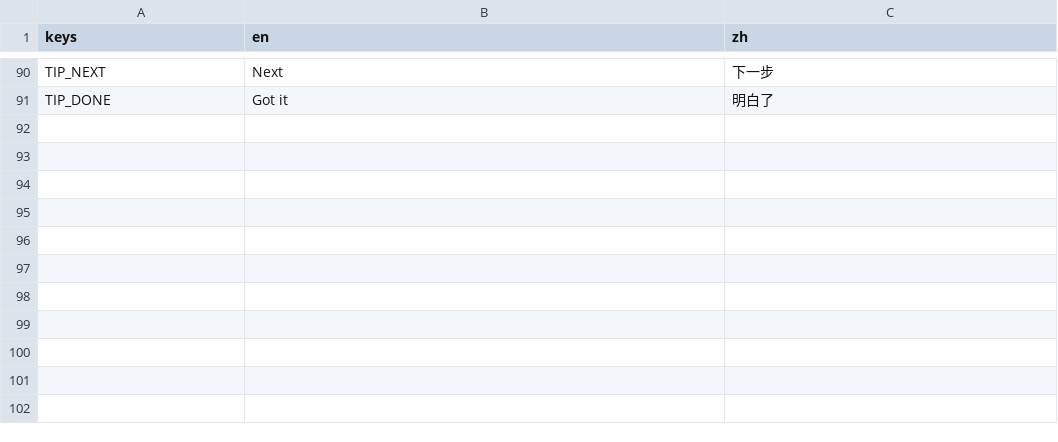
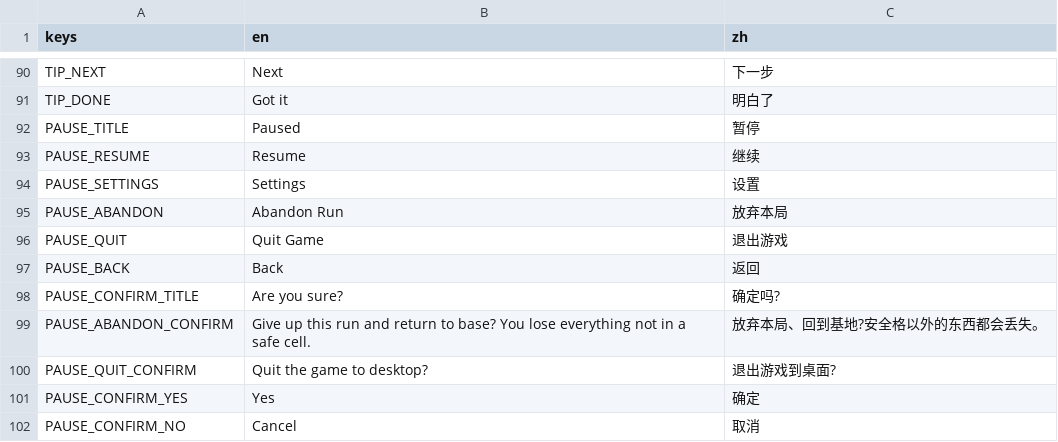
Before and after one commit to Jelly13124/Cardgame, a CSV file: assets/translations/ui_common.csv, drawn as a sheet; only a part is shown, gaps mark what is left out; the diff names each change by its address in the sheet, - before the commit and + after, or states it on an @@ line.

```diff
--- a/assets/translations/ui_common.csv
+++ b/assets/translations/ui_common.csv
+row 92: PAUSE_TITLE | Paused | 暂停
+row 93: PAUSE_RESUME | Resume | 继续
+row 94: PAUSE_SETTINGS | Settings | 设置
+row 95: PAUSE_ABANDON | Abandon Run | 放弃本局
+row 96: PAUSE_QUIT | Quit Game | 退出游戏
+row 97: PAUSE_BACK | Back | 返回
+row 98: PAUSE_CONFIRM_TITLE | Are you sure? | 确定吗?
+row 99: PAUSE_ABANDON_CONFIRM | Give up this run and return to base? You lose everything not in a safe cell. | 放弃本局、回到基地?安全格以外的东西都会丢失。
+row 100: PAUSE_QUIT_CONFIRM | Quit the game to desktop? | 退出游戏到桌面?
+row 101: PAUSE_CONFIRM_YES | Yes | 确定
+row 102: PAUSE_CONFIRM_NO | Cancel | 取消
```
Also changed, not shown: 5 other files.
